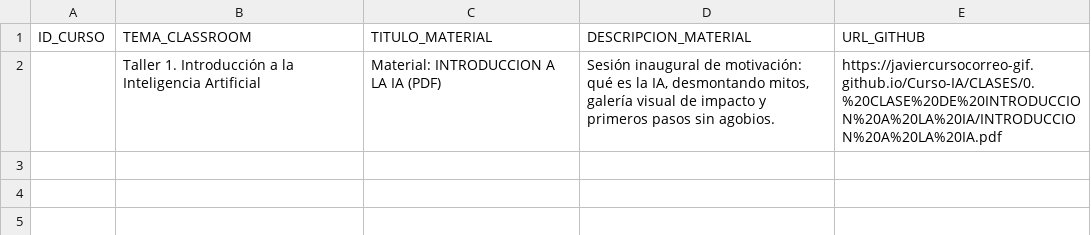
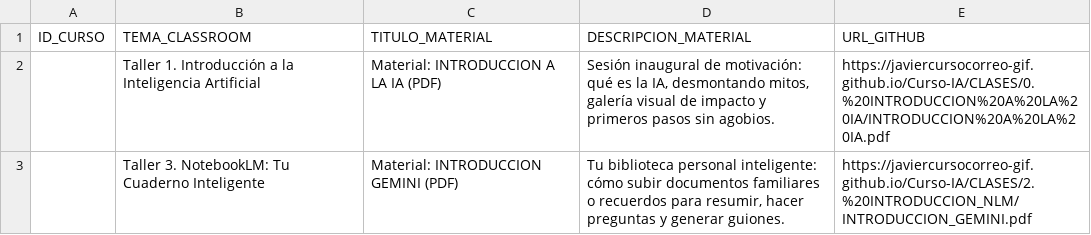
Before and after one commit to javiercursocorreo-gif/Curso-IA, a CSV file: PANELES_CSV/0.PANEL_MONOGRAFICOS.csv, drawn as a sheet.

Commit message:
Convertir INTRODUCCION_GEMINI.pptx a PDF en 2. INTRODUCCION_NLM

```diff
--- a/PANELES_CSV/0.PANEL_MONOGRAFICOS.csv
+++ b/PANELES_CSV/0.PANEL_MONOGRAFICOS.csv
@@ -1,2 +1,3 @@
 ID_CURSO,TEMA_CLASSROOM,TITULO_MATERIAL,DESCRIPCION_MATERIAL,URL_GITHUB
-,Taller 1. Introducción a la Inteligencia Artificial,Material: INTRODUCCION A LA IA (PDF),"Sesión inaugural de motivación: qué es la IA, desmontando mitos, galería visual de impacto y primeros pasos sin agobios.",https://javiercursocorreo-gif.github.io/Curso-IA/CLASES/0.%20CLASE%20DE%20INTRODUCCION%20A%20LA%20IA/INTRODUCCION%20A%20LA%20IA.pdf
+,Taller 1. Introducción a la Inteligencia Artificial,Material: INTRODUCCION A LA IA (PDF),"Sesión inaugural de motivación: qué es la IA, desmontando mitos, galería visual de impacto y primeros pasos sin agobios.",https://javiercursocorreo-gif.github.io/Curso-IA/CLASES/0.%20INTRODUCCION%20A%20LA%20IA/INTRODUCCION%20A%20LA%20IA.pdf
+,Taller 3. NotebookLM: Tu Cuaderno Inteligente,Material: INTRODUCCION GEMINI (PDF),"Tu biblioteca personal inteligente: cómo subir documentos familiares o recuerdos para resumir, hacer preguntas y generar guiones.",https://javiercursocorreo-gif.github.io/Curso-IA/CLASES/2.%20INTRODUCCION_NLM/INTRODUCCION_GEMINI.pdf
```
Also changed, not shown: 2 other files.
